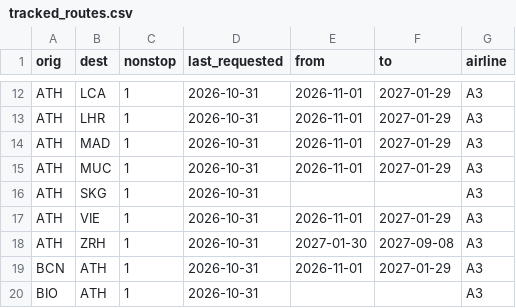
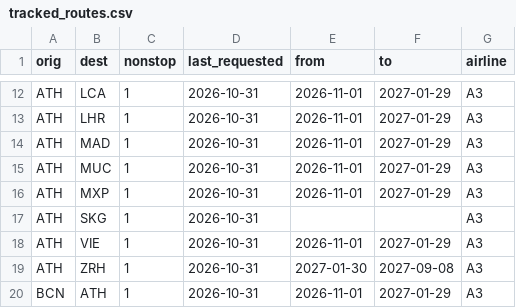
Before and after one commit to Am015-dev/AegeanBook, a CSV file: data/tracked_routes.csv, drawn as a sheet; only a part is shown, gaps mark what is left out; the shorter side is filled out with more unchanged rows; the diff names each change by its address in the sheet, - before the commit and + after, or states it on an @@ line.

```diff
--- a/data/tracked_routes.csv
+++ b/data/tracked_routes.csv
+row 16: ATH | MXP | 1 | 2026-10-31 | 2026-11-01 | 2027-01-29 | A3
```
Also changed, not shown: 2 other files.
